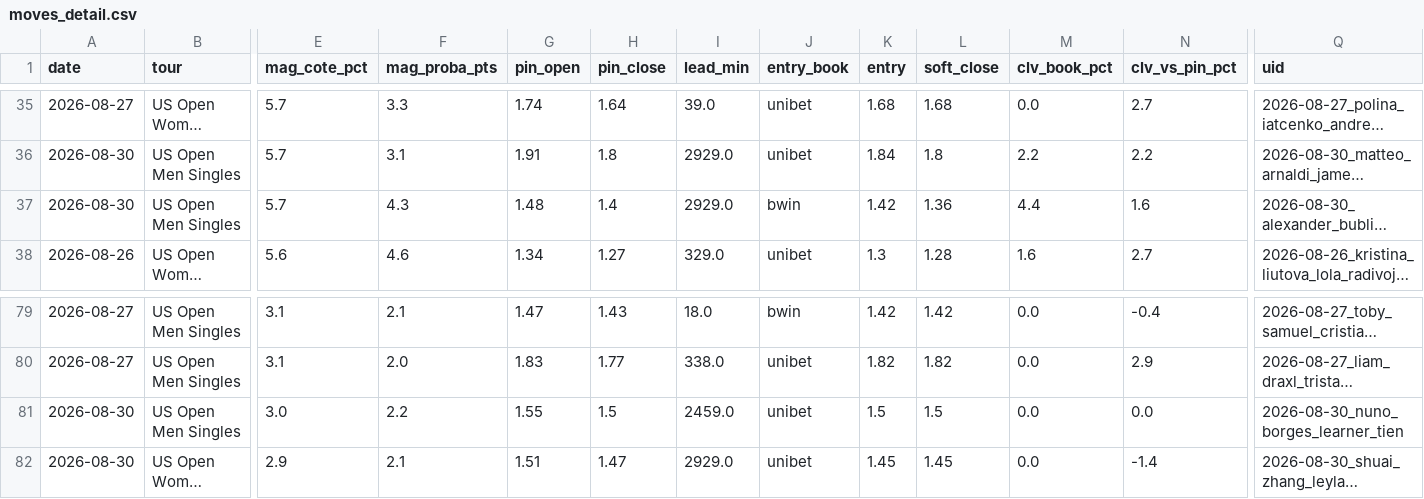
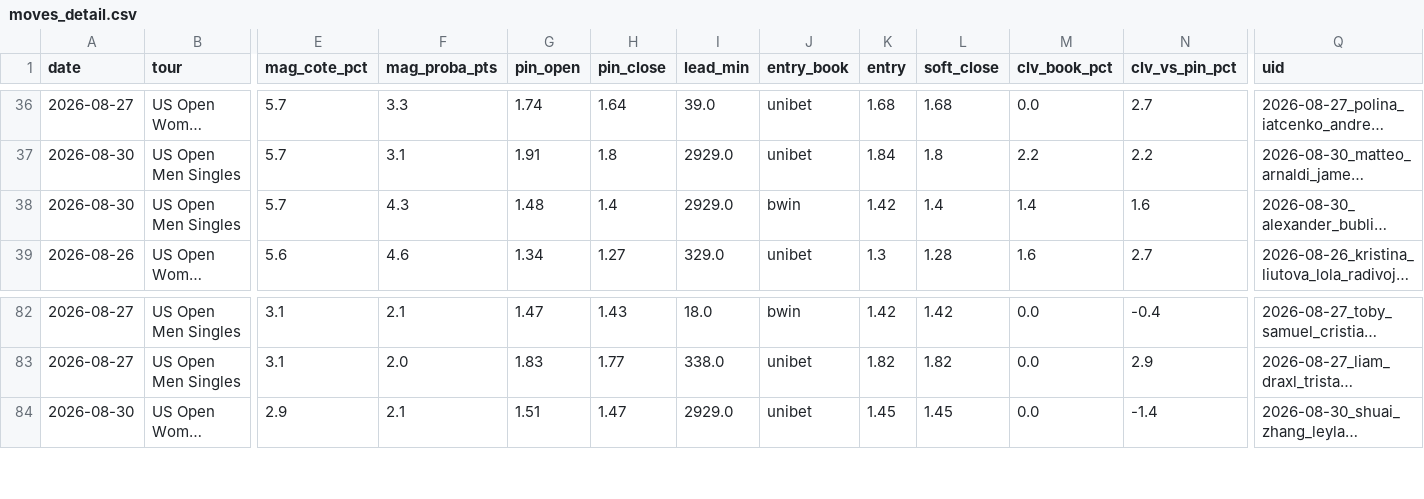
Before and after one commit to Lucas987987/Tennis-edge, a CSV file: moves_detail.csv, drawn as a sheet; only a part is shown, gaps mark what is left out; long unchanged cells end in …; removed rows and columns are numbered as before the commit, all else as after; rows hold the shown columns only; the diff covers the shown part only; the diff names each change by its address in the sheet, - before the commit and + after, or states it on an @@ line.

```diff
--- a/moves_detail.csv
+++ b/moves_detail.csv
-L38 (soft_close): 1.36
+L38 (soft_close): 1.4
-M38 (clv_book_pct): 4.4
+M38 (clv_book_pct): 1.4
-row 81: 2026-08-30 | US Open Men Singles | 3.0 | 2.2 | 1.55 | 1.5 | 2459.0 | unibet | 1.5 | 1.5 | 0.0 | 0.0 | 2026-08-30_nuno_borges_learner_tien
```
Also changed, not shown: 4 added rows and 1 removed row elsewhere in this file, 5 other files.
